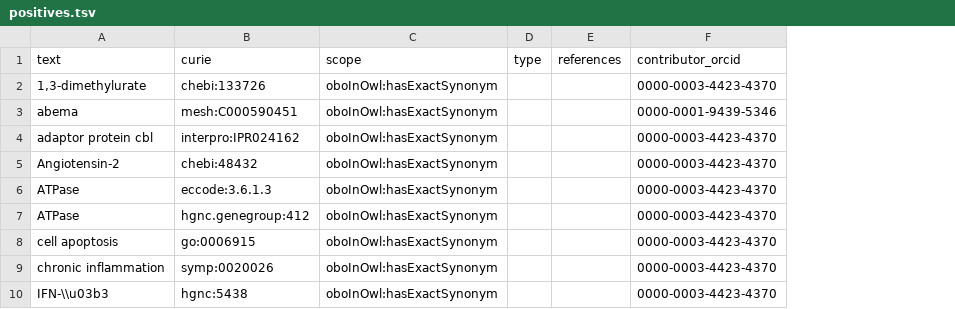
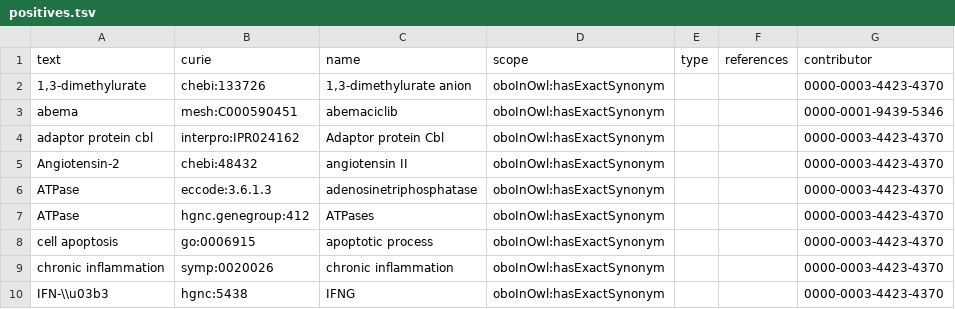
Before and after one commit to biopragmatics/biosynonyms, a TSV file: src/biosynonyms/resources/positives.tsv, drawn as a sheet; only a part is shown; addresses are those after the commit; the diff names each change by its address in the sheet, - before the commit and + after, or states it on an @@ line.

Commit message:
Add synonym data model and gilda utilities (#4)

```diff
--- a/src/biosynonyms/resources/positives.tsv
+++ b/src/biosynonyms/resources/positives.tsv
+column C (name), rows 2-10: 1,3-dimethylurate anion | abemaciclib | Adaptor protein Cbl | angiotensin II | adenosinetriphosphatase | ATPases | apoptotic process | chronic inflammation | IFNG
-G1: contributor_orcid
+G1: contributor
```
Also changed, not shown: 6 other files.
